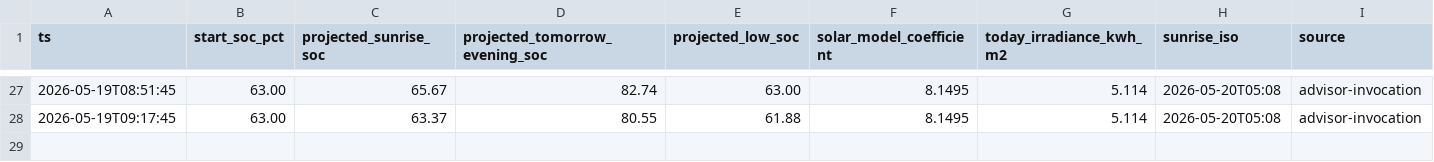
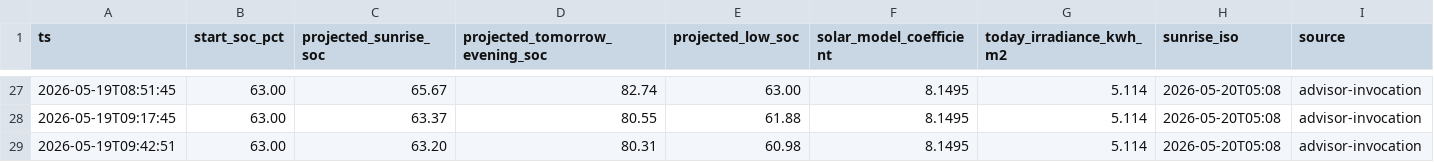
Before and after one commit to kaanow/volthium_reader, a CSV file: data/projection_log.csv, drawn as a sheet; only a part is shown, gaps mark what is left out; the diff names each change by its address in the sheet, - before the commit and + after, or states it on an @@ line.

```diff
--- a/data/projection_log.csv
+++ b/data/projection_log.csv
+row 29: 2026-05-19T09:42:51 | 63.00 | 63.20 | 80.31 | 60.98 | 8.1495 | 5.114 | 2026-05-20T05:08 | advisor-invocation
```
Also changed, not shown: data/daily_summary.csv, 6 other files.
